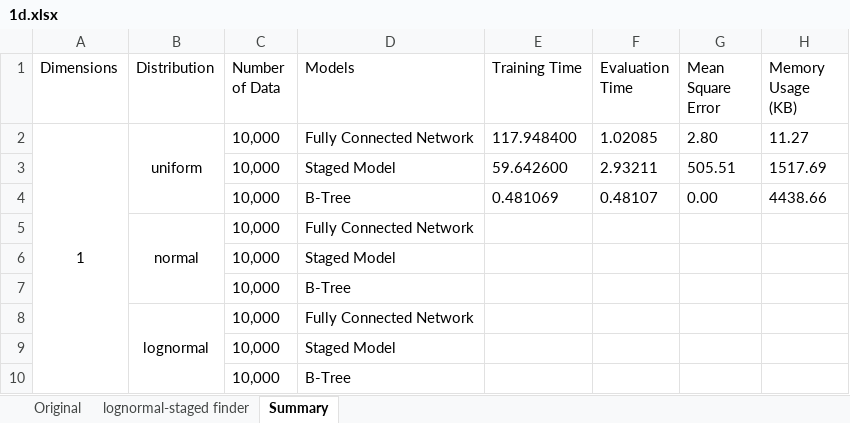
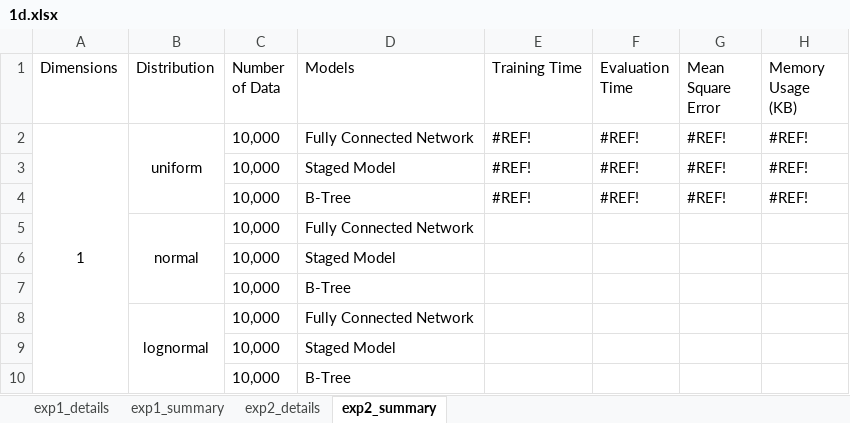
Before and after one commit to neeraj310/MSP, an Excel workbook: report/experiments/1d.xlsx, sheet exp2_summary, drawn as a sheet; values as stored, in another font and other column widths than the file's, no borders; removed rows and columns are numbered as before the commit, all else as after; the diff names each change by its address in the sheet, - before the commit and + after, or states it on an @@ line.

```diff
--- a/report/experiments/1d.xlsx (sheet exp2_summary)
+++ b/report/experiments/1d.xlsx (sheet exp2_summary)
-sheet tab: Original
+sheet tab: exp2_details
-sheet tab: lognormal-staged finder
+sheet tab: exp1_details
-sheet tab: Summary
+sheet tab: exp2_summary
+sheet tab: exp1_summary
@@ sheet tab order changed: exp1_details | exp1_summary | exp2_details | exp2_summary @@
-E2 (Training Time): 117.948400
+E2 (Training Time): #REF!
-F2 (Evaluation Time): 1.02085
+F2 (Evaluation Time): #REF!
-G2 (Mean Square Error): 2.80
+G2 (Mean Square Error): #REF!
-H2 (Memory Usage (KB)): 11.27
+H2 (Memory Usage (KB)): #REF!
-row 3:  |  | 10,000 | Staged Model | 59.642600 | 2.93211 | 505.51 | 1517.69
-row 4:  |  | 10,000 | B-Tree | 0.481069 | 0.48107 | 0.00 | 4438.66
+row 3:  |  | 10,000 | Staged Model | #REF! | #REF! | #REF! | #REF!
+row 4:  |  | 10,000 | B-Tree | #REF! | #REF! | #REF! | #REF!
```
Also changed, not shown: sheet exp1_details, sheet exp2_details, 19 other files.
